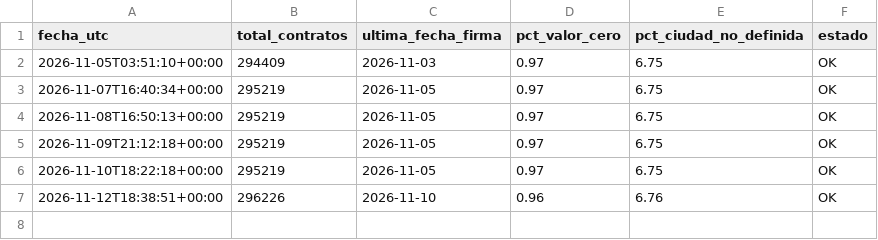
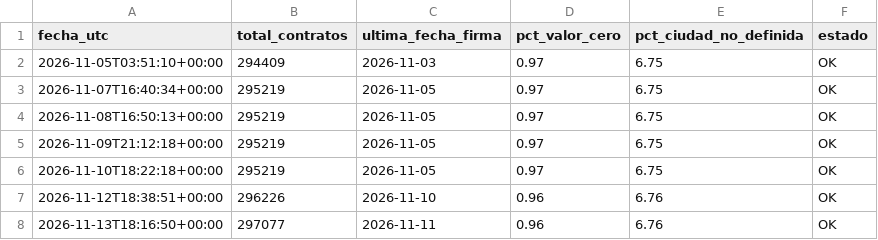
Before and after one commit to KateRC21/DataOfficeStrategy_Project_202620UPB, a CSV file: automatizacion/registro_ejecuciones.csv, drawn as a sheet; the diff names each change by its address in the sheet, - before the commit and + after, or states it on an @@ line.

Commit message:
Monitoreo diario de DS-01 [automático]

```diff
--- a/automatizacion/registro_ejecuciones.csv
+++ b/automatizacion/registro_ejecuciones.csv
+row 8: 2026-11-13T18:16:50+00:00 | 297077 | 2026-11-11 | 0.96 | 6.76 | OK
```
